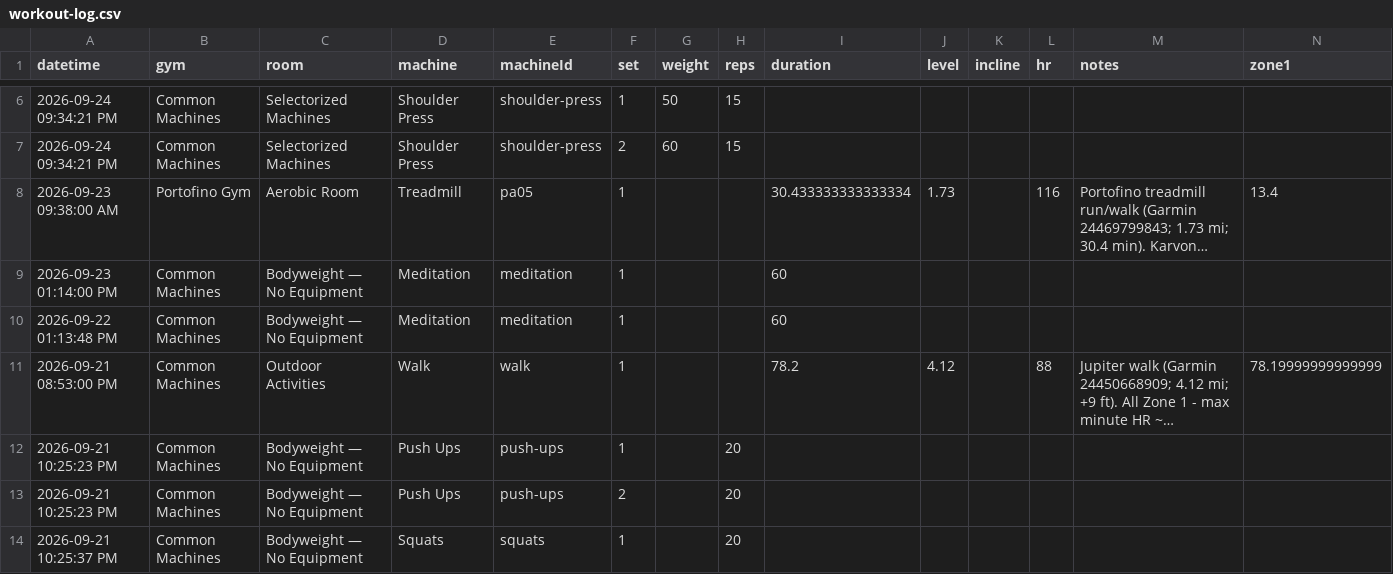
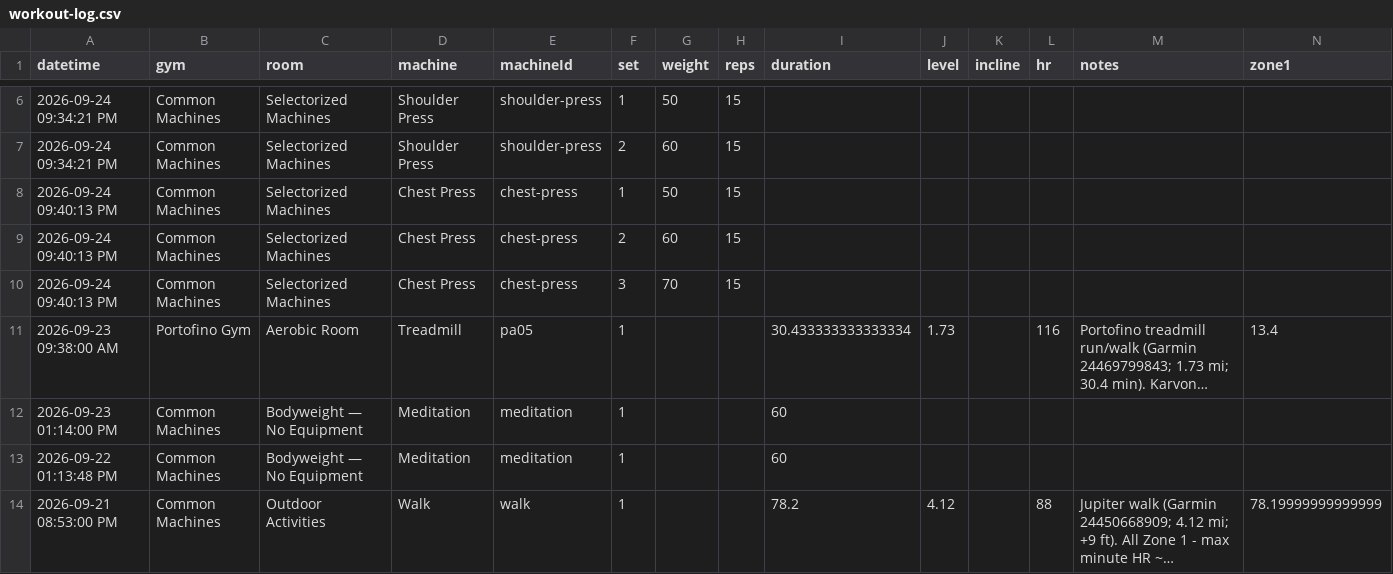
Before and after one commit to jaschro/logtrim, a CSV file: workout-log.csv, drawn as a sheet; only a part is shown, gaps mark what is left out; the shorter side is filled out with more unchanged rows; long unchanged cells end in …; rows hold the shown columns only; the diff names each change by its address in the sheet, - before the commit and + after, or states it on an @@ line.

Commit message:
Update workout log CSV

```diff
--- a/workout-log.csv
+++ b/workout-log.csv
+row 8: 2026-09-24 09:40:13 PM | Common Machines | Selectorized Machines | Chest Press | chest-press | 1 | 50 | 15
+row 9: 2026-09-24 09:40:13 PM | Common Machines | Selectorized Machines | Chest Press | chest-press | 2 | 60 | 15
+row 10: 2026-09-24 09:40:13 PM | Common Machines | Selectorized Machines | Chest Press | chest-press | 3 | 70 | 15
```
